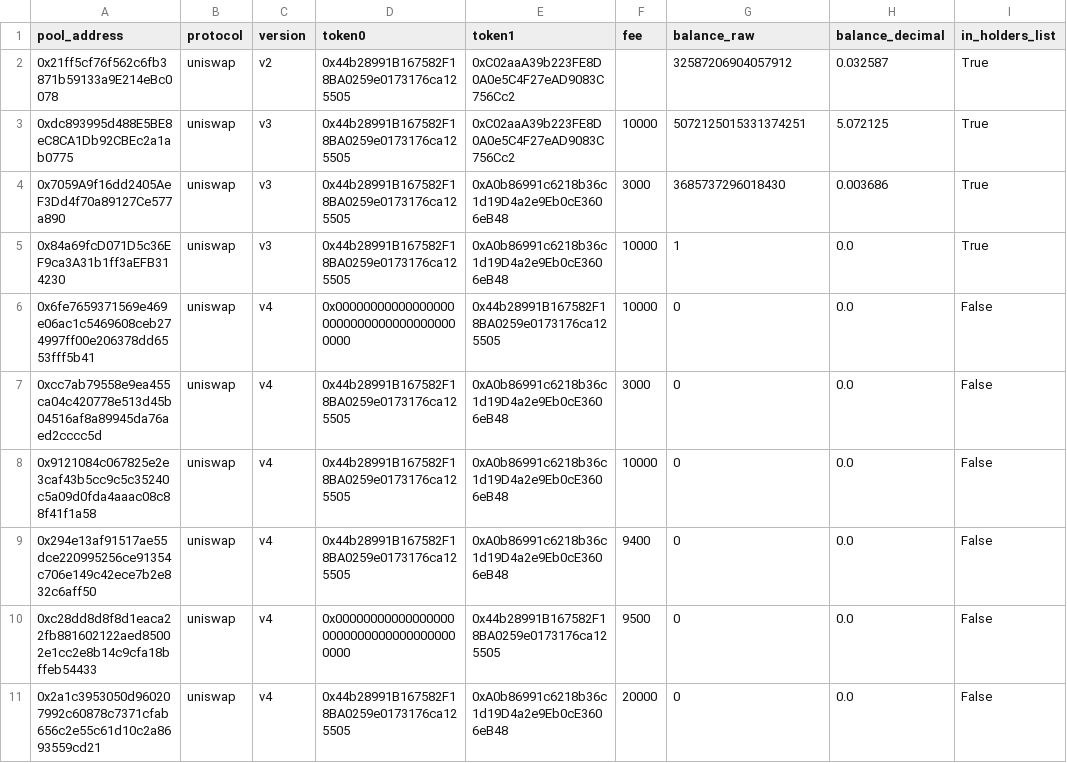
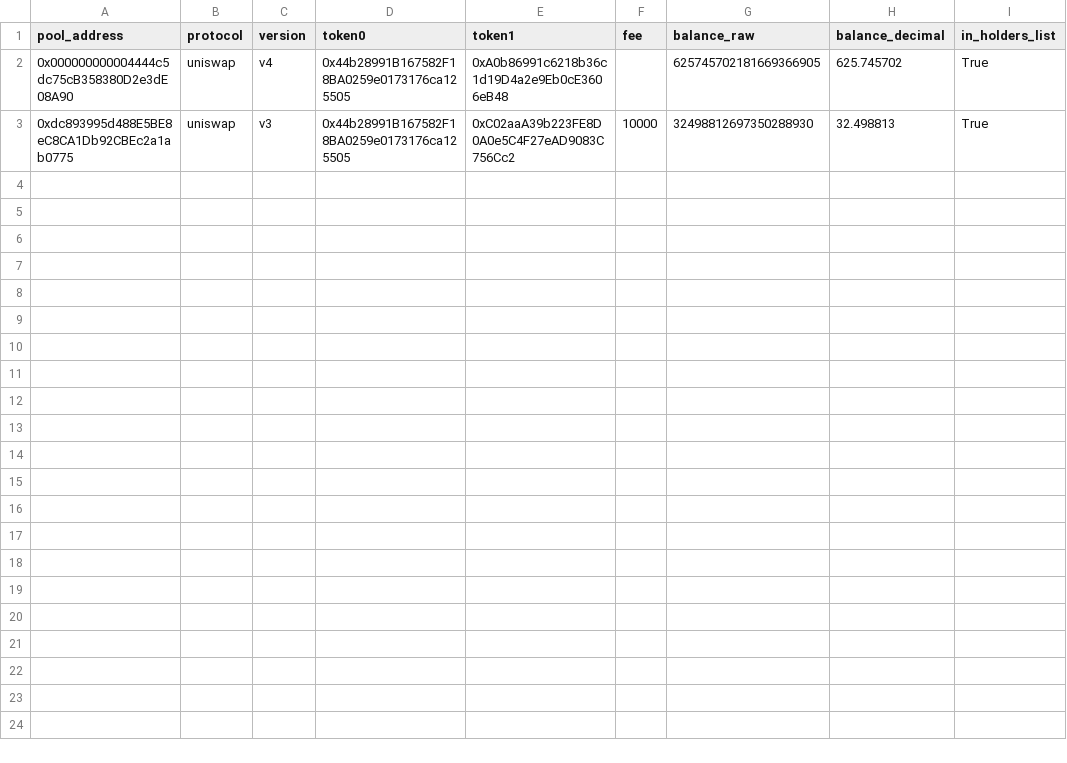
Before and after one commit to Cooler-tu/On-Chain-Token-Crash-Liquidity-Analysis, a CSV file: output/pool_identification_table.csv, drawn as a sheet; removed rows and columns are numbered as before the commit, all else as after; the diff names each change by its address in the sheet, - before the commit and + after, or states it on an @@ line.

```diff
--- a/output/pool_identification_table.csv
+++ b/output/pool_identification_table.csv
-row 2: 0x21ff5cf76f562c6fb3871b59133a9E214eBc0078 | uniswap | v2 | 0x44b28991B167582F18BA0259e0173176ca125505 | 0xC02aaA39b223FE8D0A0e5C4F27eAD9083C756Cc2 |  | 32587206904057912 | 0.032587 | True
+row 2: 0x000000000004444c5dc75cB358380D2e3dE08A90 | uniswap | v4 | 0x44b28991B167582F18BA0259e0173176ca125505 | 0xA0b86991c6218b36c1d19D4a2e9Eb0cE3606eB48 |  | 625745702181669366905 | 625.745702 | True
-G3 (balance_raw): 5072125015331374251
+G3 (balance_raw): 32498812697350288930
-H3 (balance_decimal): 5.072125
+H3 (balance_decimal): 32.498813
-row 4: 0x7059A9f16dd2405AeF3Dd4f70a89127Ce577a890 | uniswap | v3 | 0x44b28991B167582F18BA0259e0173176ca125505 | 0xA0b86991c6218b36c1d19D4a2e9Eb0cE3606eB48 | 3000 | 3685737296018430 | 0.003686 | True
-row 5: 0x84a69fcD071D5c36EF9ca3A31b1ff3aEFB314230 | uniswap | v3 | 0x44b28991B167582F18BA0259e0173176ca125505 | 0xA0b86991c6218b36c1d19D4a2e9Eb0cE3606eB48 | 10000 | 1 | 0.0 | True
-row 6: 0x6fe7659371569e469e06ac1c5469608ceb274997ff00e206378dd6553fff5b41 | uniswap | v4 | 0x0000000000000000000000000000000000000000 | 0x44b28991B167582F18BA0259e0173176ca125505 | 10000 | 0 | 0.0 | False
-row 7: 0xcc7ab79558e9ea455ca04c420778e513d45b04516af8a89945da76aed2cccc5d | uniswap | v4 | 0x44b28991B167582F18BA0259e0173176ca125505 | 0xA0b86991c6218b36c1d19D4a2e9Eb0cE3606eB48 | 3000 | 0 | 0.0 | False
-row 8: 0x9121084c067825e2e3caf43b5cc9c5c35240c5a09d0fda4aaac08c88f41f1a58 | uniswap | v4 | 0x44b28991B167582F18BA0259e0173176ca125505 | 0xA0b86991c6218b36c1d19D4a2e9Eb0cE3606eB48 | 10000 | 0 | 0.0 | False
-row 9: 0x294e13af91517ae55dce220995256ce91354c706e149c42ece7b2e832c6aff50 | uniswap | v4 | 0x44b28991B167582F18BA0259e0173176ca125505 | 0xA0b86991c6218b36c1d19D4a2e9Eb0cE3606eB48 | 9400 | 0 | 0.0 | False
-row 10: 0xc28dd8d8f8d1eaca22fb881602122aed85002e1cc2e8b14c9cfa18bffeb54433 | uniswap | v4 | 0x0000000000000000000000000000000000000000 | 0x44b28991B167582F18BA0259e0173176ca125505 | 9500 | 0 | 0.0 | False
-row 11: 0x2a1c3953050d960207992c60878c7371cfab656c2e55c61d10c2a8693559cd21 | uniswap | v4 | 0x44b28991B167582F18BA0259e0173176ca125505 | 0xA0b86991c6218b36c1d19D4a2e9Eb0cE3606eB48 | 20000 | 0 | 0.0 | False
```
Also changed, not shown: 49 other files.
